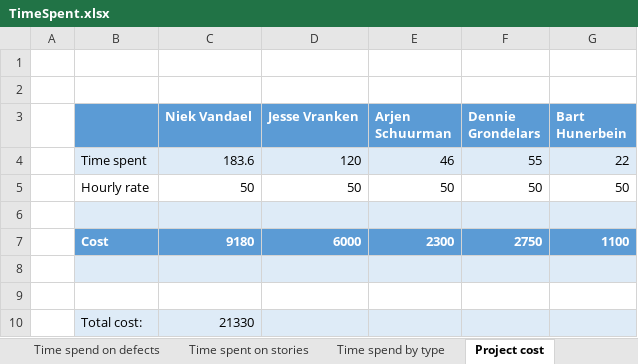
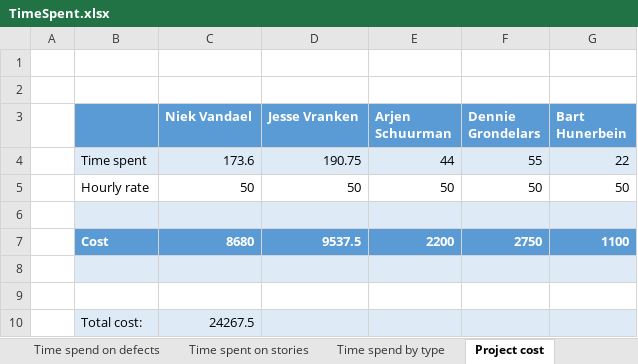
Before and after one commit to niekvandael/iTalent, an Excel workbook: italent/documents/quality/TimeSpent.xlsx, sheet Project cost, drawn as a sheet; values as stored, in another font and other column widths than the file's, no borders; the diff names each change by its address in the sheet, - before the commit and + after, or states it on an @@ line.

Commit message:
116 - Plan van aanpak: Quality assurance ( https://italent.cloudapp.net:9443/ccm/web/projects/iTalent#action=com.ibm.team.workitem.viewWorkItem&id=116 )

```diff
--- a/italent/documents/quality/TimeSpent.xlsx (sheet Project cost)
+++ b/italent/documents/quality/TimeSpent.xlsx (sheet Project cost)
-C4 (Niek Vandael): 183.6
+C4 (Niek Vandael): 173.6
-D4 (Jesse Vranken): 120
+D4 (Jesse Vranken): 190.75
-E4 (Arjen Schuurman): 46
+E4 (Arjen Schuurman): 44
-C7 (Niek Vandael): 9180
+C7 (Niek Vandael): 8680
-D7 (Jesse Vranken): 6000
+D7 (Jesse Vranken): 9537.5
-E7 (Arjen Schuurman): 2300
+E7 (Arjen Schuurman): 2200
-C10 (Niek Vandael): 21330
+C10 (Niek Vandael): 24267.5
```
Also changed, not shown: sheet Time spent by user, sheet Time spend by type, sheet Time spend on tasks, sheet Total time spent, sheet Time spent on stories, sheet Time spend on defects, formulas that keep their value, charts or pictures.
